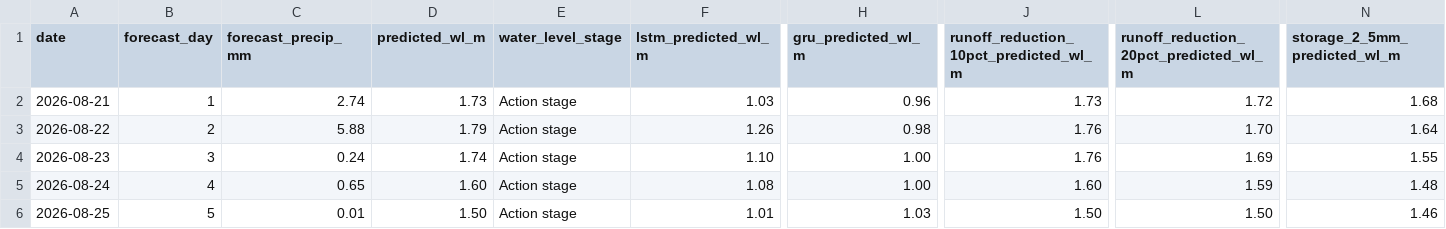
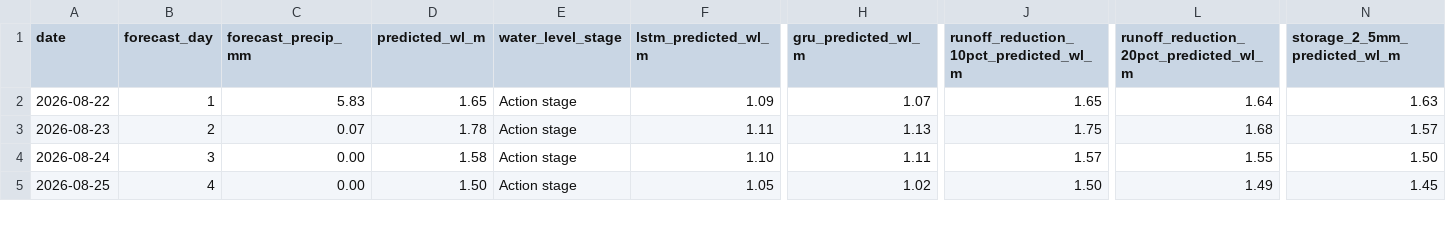
Before and after one commit to Babakd92/flood_ml, a CSV file: huron_next_14_day_water_level_forecast.csv, drawn as a sheet; only a part is shown, gaps mark what is left out; removed rows and columns are numbered as before the commit, all else as after; rows hold the shown columns only; the diff covers the shown part only; the diff names each change by its address in the sheet, - before the commit and + after, or states it on an @@ line.

```diff
--- a/huron_next_14_day_water_level_forecast.csv
+++ b/huron_next_14_day_water_level_forecast.csv
-row 2: 2026-08-21 | 1 | 2.74 | 1.73 | Action stage | 1.03 | 0.96 | 1.73 | 1.72 | 1.68
-B2 (forecast_day): 2
+B2 (forecast_day): 1
-C2 (forecast_precip_mm): 5.88
+C2 (forecast_precip_mm): 5.83
-D2 (predicted_wl_m): 1.79
+D2 (predicted_wl_m): 1.65
-F2 (lstm_predicted_wl_m): 1.26
+F2 (lstm_predicted_wl_m): 1.09
-H2 (gru_predicted_wl_m): 0.98
+H2 (gru_predicted_wl_m): 1.07
-J2: 1.76
+J2: 1.65
-L2: 1.70
+L2: 1.64
-N2 (storage_2_5mm_predicted_wl_m): 1.64
+N2 (storage_2_5mm_predicted_wl_m): 1.63
-B3 (forecast_day): 3
+B3 (forecast_day): 2
-C3 (forecast_precip_mm): 0.24
+C3 (forecast_precip_mm): 0.07
-D3 (predicted_wl_m): 1.74
+D3 (predicted_wl_m): 1.78
-F3 (lstm_predicted_wl_m): 1.10
+F3 (lstm_predicted_wl_m): 1.11
-H3 (gru_predicted_wl_m): 1.00
+H3 (gru_predicted_wl_m): 1.13
-J3: 1.76
+J3: 1.75
-L3: 1.69
+L3: 1.68
-N3 (storage_2_5mm_predicted_wl_m): 1.55
+N3 (storage_2_5mm_predicted_wl_m): 1.57
-B4 (forecast_day): 4
+B4 (forecast_day): 3
-C4 (forecast_precip_mm): 0.65
+C4 (forecast_precip_mm): 0.00
-D4 (predicted_wl_m): 1.60
+D4 (predicted_wl_m): 1.58
-F4 (lstm_predicted_wl_m): 1.08
+F4 (lstm_predicted_wl_m): 1.10
-H4 (gru_predicted_wl_m): 1.00
+H4 (gru_predicted_wl_m): 1.11
-J4: 1.60
+J4: 1.57
-L4: 1.59
+L4: 1.55
-N4 (storage_2_5mm_predicted_wl_m): 1.48
+N4 (storage_2_5mm_predicted_wl_m): 1.50
-B5 (forecast_day): 5
+B5 (forecast_day): 4
-C5 (forecast_precip_mm): 0.01
+C5 (forecast_precip_mm): 0.00
-F5 (lstm_predicted_wl_m): 1.01
+F5 (lstm_predicted_wl_m): 1.05
-H5 (gru_predicted_wl_m): 1.03
+H5 (gru_predicted_wl_m): 1.02
-L5: 1.50
+L5: 1.49
-N5 (storage_2_5mm_predicted_wl_m): 1.46
+N5 (storage_2_5mm_predicted_wl_m): 1.45
```
Also changed, not shown: 1 added row and 73 edited cells elsewhere in this file, huron_open_meteo_basin_average_precipitation.csv, huron_test_observed_vs_predicted.csv, 16 other files.
